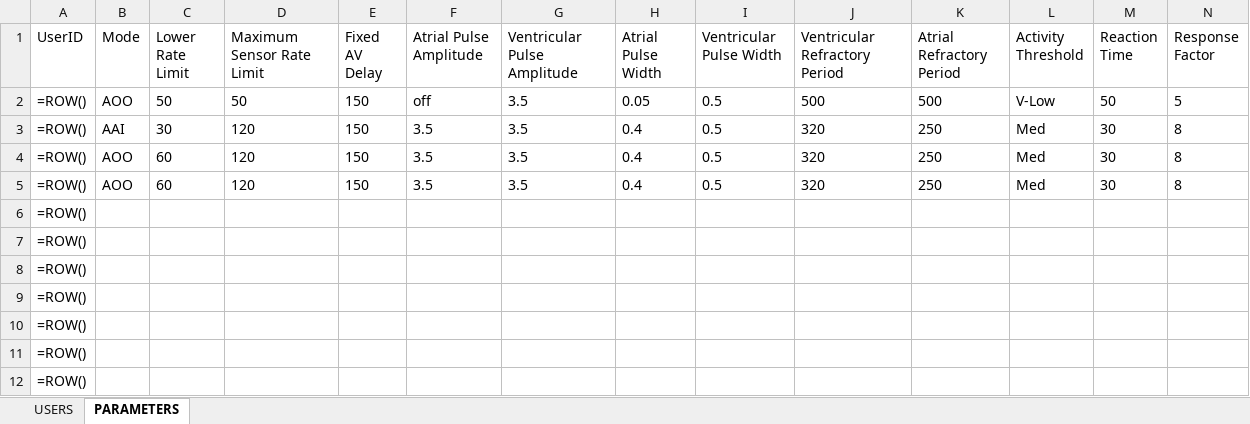
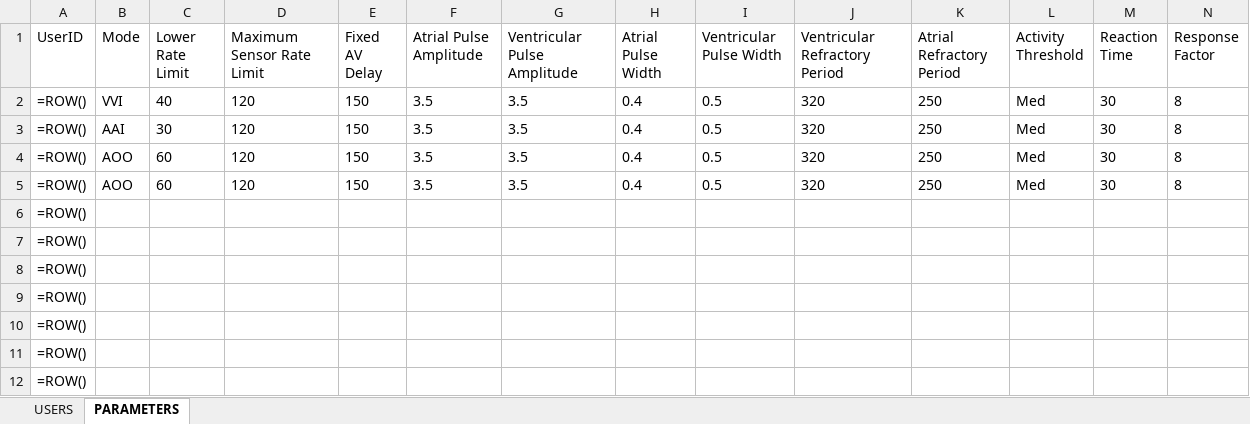
Before and after one commit to NourAlsafadi/Pacemaker-DCM, an Excel workbook: database.xlsx, sheet PARAMETERS, drawn as a sheet; only a part is shown; values as stored, in another font and other column widths than the file's, no borders; formulas without a stored value are shown as written; the diff names each change by its address in the sheet, - before the commit and + after, or states it on an @@ line.

```diff
--- a/database.xlsx (sheet PARAMETERS)
+++ b/database.xlsx (sheet PARAMETERS)
-B2 (Mode): AOO
+B2 (Mode): VVI
-C2 (Lower Rate Limit): 50
+C2 (Lower Rate Limit): 40
-D2 (Maximum Sensor Rate Limit): 50
+D2 (Maximum Sensor Rate Limit): 120
-F2 (Atrial Pulse Amplitude): off
+F2 (Atrial Pulse Amplitude): 3.5
-H2 (Atrial Pulse Width): 0.05
+H2 (Atrial Pulse Width): 0.4
-J2 (Ventricular Refractory Period): 500
+J2 (Ventricular Refractory Period): 320
-K2 (Atrial Refractory Period): 500
+K2 (Atrial Refractory Period): 250
-L2 (Activity Threshold): V-Low
+L2 (Activity Threshold): Med
-M2 (Reaction Time): 50
+M2 (Reaction Time): 30
-N2 (Response Factor): 5
+N2 (Response Factor): 8
```
Also changed, not shown: 3 other files.
